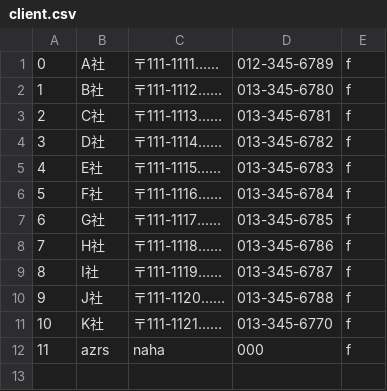
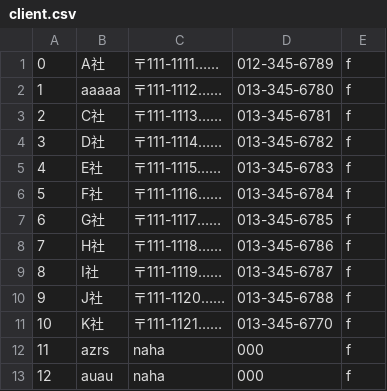
Before and after one commit to s14006/PBL, a CSV file: sumple/client.csv, drawn as a sheet.

```diff
--- a/sumple/client.csv
+++ b/sumple/client.csv
@@ -1,3 +1,3 @@
 0,A社,〒111-1111……,012-345-6789,f
-1,B社,〒111-1112……,013-345-6780,f
+1,aaaaa,〒111-1112……,013-345-6780,f
 2,C社,〒111-1113……,013-345-6781,f
@@ -12 +12,2 @@
 11,azrs,naha,000,f
+12,auau,naha,000,f
```
Also changed, not shown: 8 other files.
